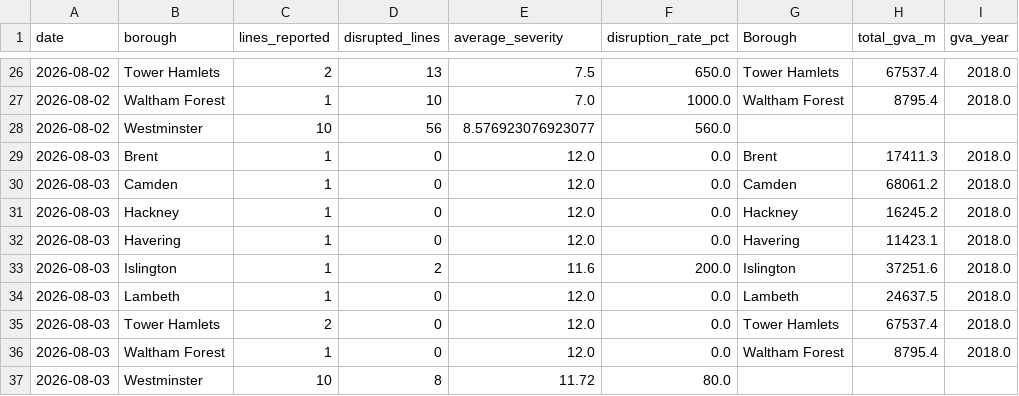
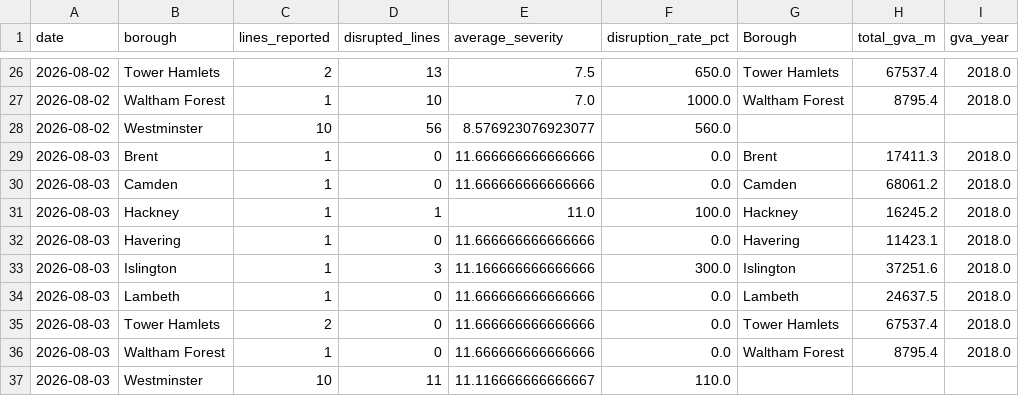
Before and after one commit to Aashleshaj/London_Transport_Reliability_and_Economic_Impact, a CSV file: data/borough_disruption_daily.csv, drawn as a sheet; only a part is shown, gaps mark what is left out.

```diff
--- a/data/borough_disruption_daily.csv
+++ b/data/borough_disruption_daily.csv
@@ -28,10 +28,10 @@ date,borough,lines_reported,disrupted_lines,average_severity,disruption_rate_pct
 2026-08-02,Westminster,10,56,8.576923076923077,560.0,,,
-2026-08-03,Brent,1,0,12.0,0.0,Brent,17411.3,2018.0
-2026-08-03,Camden,1,0,12.0,0.0,Camden,68061.2,2018.0
-2026-08-03,Hackney,1,0,12.0,0.0,Hackney,16245.2,2018.0
-2026-08-03,Havering,1,0,12.0,0.0,Havering,11423.1,2018.0
-2026-08-03,Islington,1,2,11.6,200.0,Islington,37251.6,2018.0
-2026-08-03,Lambeth,1,0,12.0,0.0,Lambeth,24637.5,2018.0
-2026-08-03,Tower Hamlets,2,0,12.0,0.0,Tower Hamlets,67537.4,2018.0
-2026-08-03,Waltham Forest,1,0,12.0,0.0,Waltham Forest,8795.4,2018.0
-2026-08-03,Westminster,10,8,11.72,80.0,,,
+2026-08-03,Brent,1,0,11.666666666666666,0.0,Brent,17411.3,2018.0
+2026-08-03,Camden,1,0,11.666666666666666,0.0,Camden,68061.2,2018.0
+2026-08-03,Hackney,1,1,11.0,100.0,Hackney,16245.2,2018.0
+2026-08-03,Havering,1,0,11.666666666666666,0.0,Havering,11423.1,2018.0
+2026-08-03,Islington,1,3,11.166666666666666,300.0,Islington,37251.6,2018.0
+2026-08-03,Lambeth,1,0,11.666666666666666,0.0,Lambeth,24637.5,2018.0
+2026-08-03,Tower Hamlets,2,0,11.666666666666666,0.0,Tower Hamlets,67537.4,2018.0
+2026-08-03,Waltham Forest,1,0,11.666666666666666,0.0,Waltham Forest,8795.4,2018.0
+2026-08-03,Westminster,10,11,11.116666666666667,110.0,,,
```
Also changed, not shown: data/all_lines_combined.csv, data/all_lines_history_enriched.csv, 9 other files.
